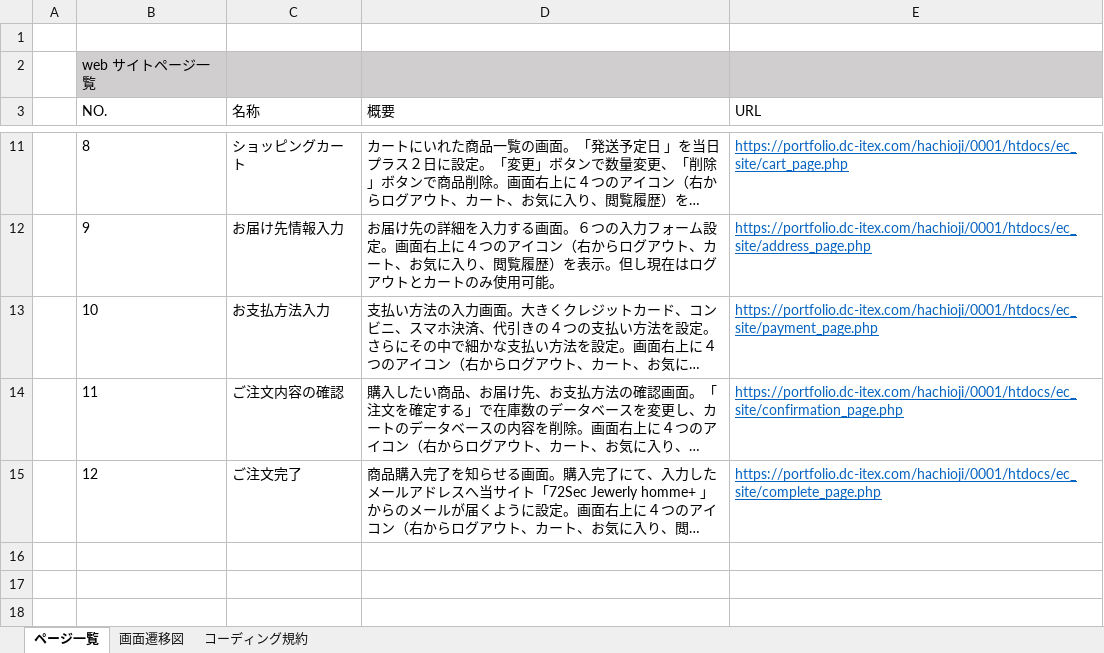
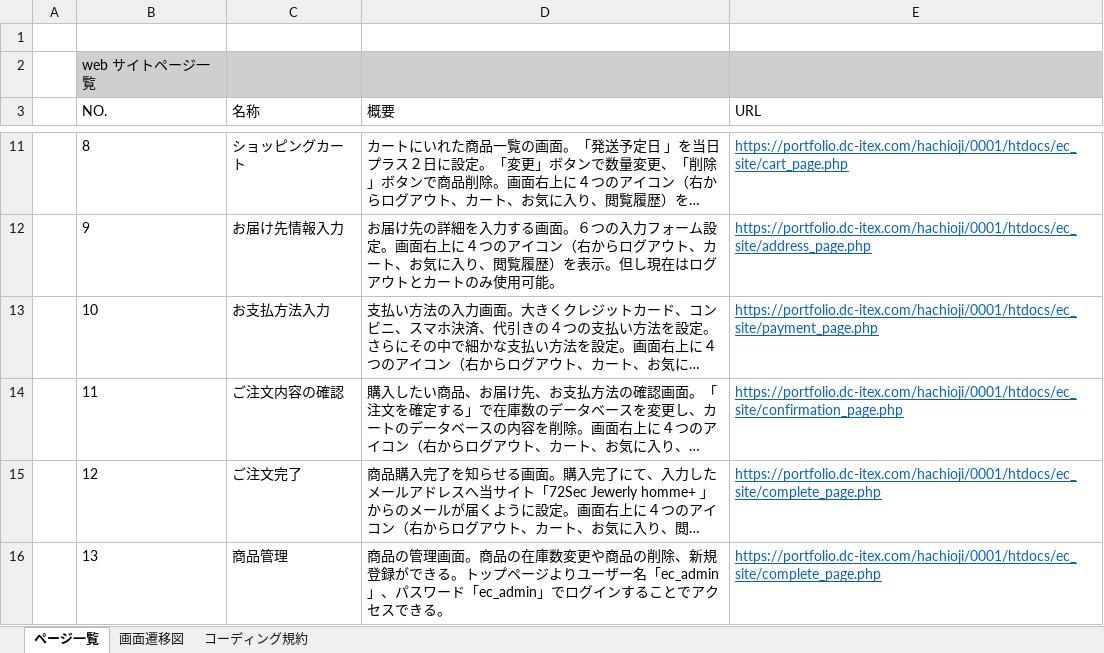
Before and after one commit to katoyutaka/dc_work_hachioji_kato_yutaka_PHP, an Excel workbook: ページ一覧_画面遷移図_コーディング規約.xlsx, sheet ページ一覧, drawn as a sheet; only a part is shown, gaps mark what is left out; long unchanged cells end in …; values as stored, in another font and other column widths than the file's, no borders; the diff names each change by its address in the sheet, - before the commit and + after, or states it on an @@ line.

```diff
--- a/ページ一覧_画面遷移図_コーディング規約.xlsx (sheet ページ一覧)
+++ b/ページ一覧_画面遷移図_コーディング規約.xlsx (sheet ページ一覧)
+row 16:  | 13 | 商品管理 | 商品の管理画面。商品の在庫数変更や商品の削除、新規登録ができる。トップページよりユーザー名「ec_admin」、パスワード「ec_admin」でログインすることでアクセスできる。 | https://portfolio.dc-itex.com/hachioji/0001/htdocs/ec_site/complete_page.php
```
Also changed, not shown: charts or pictures, 1 other file.
